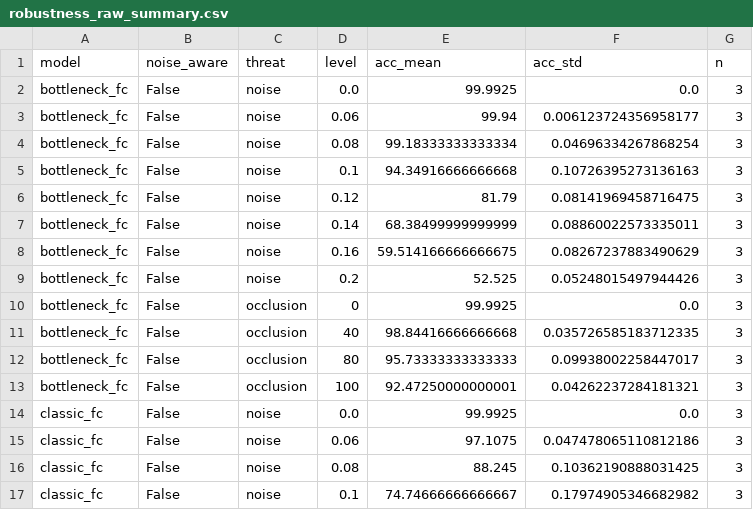
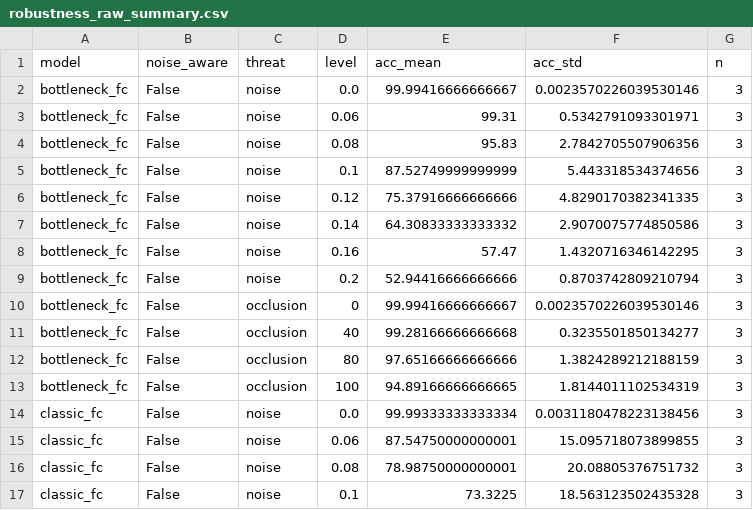
Before and after one commit to ailabteam/Quantum-Quishing-Detection, a CSV file: experiments_revision/robustness_raw_summary.csv, drawn as a sheet; only a part is shown; the diff covers the shown part only.

```diff
--- a/experiments_revision/robustness_raw_summary.csv
+++ b/experiments_revision/robustness_raw_summary.csv
@@ -1,17 +1,17 @@
 model,noise_aware,threat,level,acc_mean,acc_std,n
-bottleneck_fc,False,noise,0.0,99.9925,0.0,3
-bottleneck_fc,False,noise,0.06,99.94,0.006123724356958177,3
-bottleneck_fc,False,noise,0.08,99.18333333333334,0.04696334267868254,3
-bottleneck_fc,False,noise,0.1,94.34916666666668,0.10726395273136163,3
-bottleneck_fc,False,noise,0.12,81.79,0.08141969458716475,3
-bottleneck_fc,False,noise,0.14,68.38499999999999,0.08860022573335011,3
-bottleneck_fc,False,noise,0.16,59.514166666666675,0.08267237883490629,3
-bottleneck_fc,False,noise,0.2,52.525,0.05248015497944426,3
-bottleneck_fc,False,occlusion,0,99.9925,0.0,3
-bottleneck_fc,False,occlusion,40,98.84416666666668,0.035726585183712335,3
-bottleneck_fc,False,occlusion,80,95.73333333333333,0.09938002258447017,3
-bottleneck_fc,False,occlusion,100,92.47250000000001,0.04262237284181321,3
-classic_fc,False,noise,0.0,99.9925,0.0,3
-classic_fc,False,noise,0.06,97.1075,0.047478065110812186,3
-classic_fc,False,noise,0.08,88.245,0.10362190888031425,3
-classic_fc,False,noise,0.1,74.74666666666667,0.17974905346682982,3
+bottleneck_fc,False,noise,0.0,99.99416666666667,0.0023570226039530146,3
+bottleneck_fc,False,noise,0.06,99.31,0.5342791093301971,3
+bottleneck_fc,False,noise,0.08,95.83,2.7842705507906356,3
+bottleneck_fc,False,noise,0.1,87.52749999999999,5.443318534374656,3
+bottleneck_fc,False,noise,0.12,75.37916666666666,4.8290170382341335,3
+bottleneck_fc,False,noise,0.14,64.30833333333332,2.9070075774850586,3
+bottleneck_fc,False,noise,0.16,57.47,1.4320716346142295,3
+bottleneck_fc,False,noise,0.2,52.94416666666666,0.8703742809210794,3
+bottleneck_fc,False,occlusion,0,99.99416666666667,0.0023570226039530146,3
+bottleneck_fc,False,occlusion,40,99.28166666666668,0.3235501850134277,3
+bottleneck_fc,False,occlusion,80,97.65166666666666,1.3824289212188159,3
+bottleneck_fc,False,occlusion,100,94.89166666666665,1.8144011102534319,3
+classic_fc,False,noise,0.0,99.99333333333334,0.0031180478223138456,3
+classic_fc,False,noise,0.06,87.54750000000001,15.095718073899855,3
+classic_fc,False,noise,0.08,78.98750000000001,20.08805376751732,3
+classic_fc,False,noise,0.1,73.3225,18.563123502435328,3
```
Also changed, not shown: 123 edited cells elsewhere in this file, experiments_revision/robustness_raw.csv, experiments_revision/robustness_raw_metrics.csv, 24 other files.
